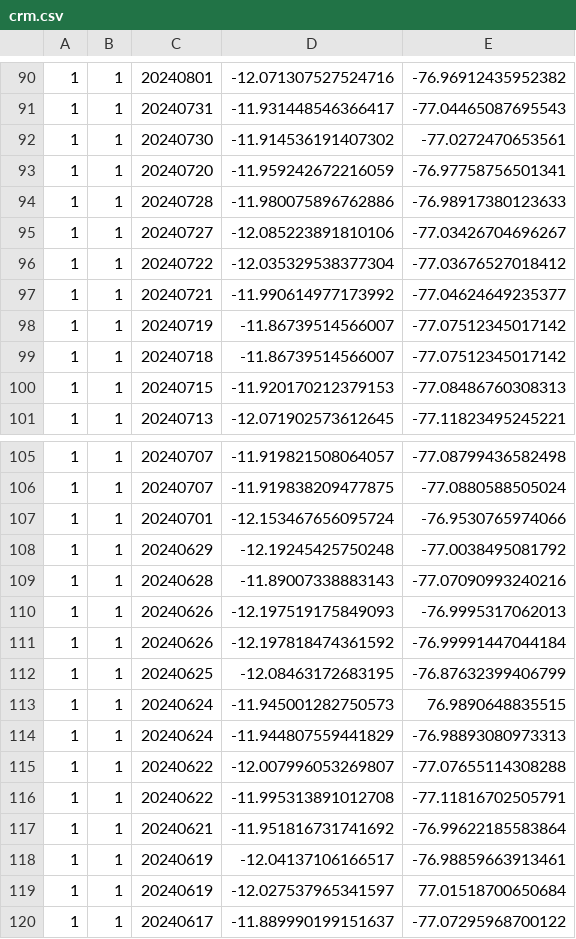
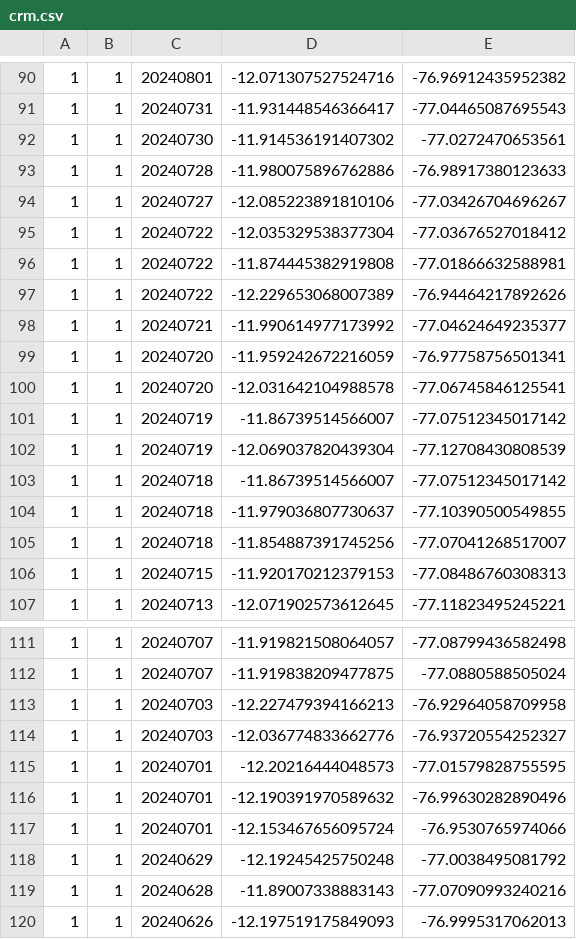
Before and after one commit to bardurt/crm, a CSV file: crm.csv, drawn as a sheet; only a part is shown, gaps mark what is left out; the shorter side is filled out with more unchanged rows.

Commit message:
...

```diff
--- a/crm.csv
+++ b/crm.csv
@@ -92,3 +92,2 @@
 1,1,20240730,-11.914536191407302,-77.0272470653561
-1,1,20240720,-11.959242672216059,-76.97758756501341
 1,1,20240728,-11.980075896762886,-76.98917380123633
@@ -96,5 +95,12 @@
 1,1,20240722,-12.035329538377304,-77.03676527018412
+1,1,20240722,-11.874445382919808,-77.01866632588981
+1,1,20240722,-12.229653068007389,-76.94464217892626
 1,1,20240721,-11.990614977173992,-77.04624649235377
+1,1,20240720,-11.959242672216059,-76.97758756501341
+1,1,20240720,-12.031642104988578,-77.06745846125541
 1,1,20240719,-11.86739514566007,-77.07512345017142
+1,1,20240719,-12.069037820439304,-77.12708430808539
 1,1,20240718,-11.86739514566007,-77.07512345017142
+1,1,20240718,-11.979036807730637,-77.10390500549855
+1,1,20240718,-11.854887391745256,-77.07041268517007
 1,1,20240715,-11.920170212379153,-77.08486760308313
@@ -106,2 +112,6 @@
 1,1,20240707,-11.919838209477875,-77.0880588505024
+1,1,20240703,-12.227479394166213,-76.92964058709958
+1,1,20240703,-12.036774833662776,-76.93720554252327
+1,1,20240701,-12.20216444048573,-77.01579828755595
+1,1,20240701,-12.190391970589632,-76.99630282890496
 1,1,20240701,-12.153467656095724,-76.9530765974066
```
